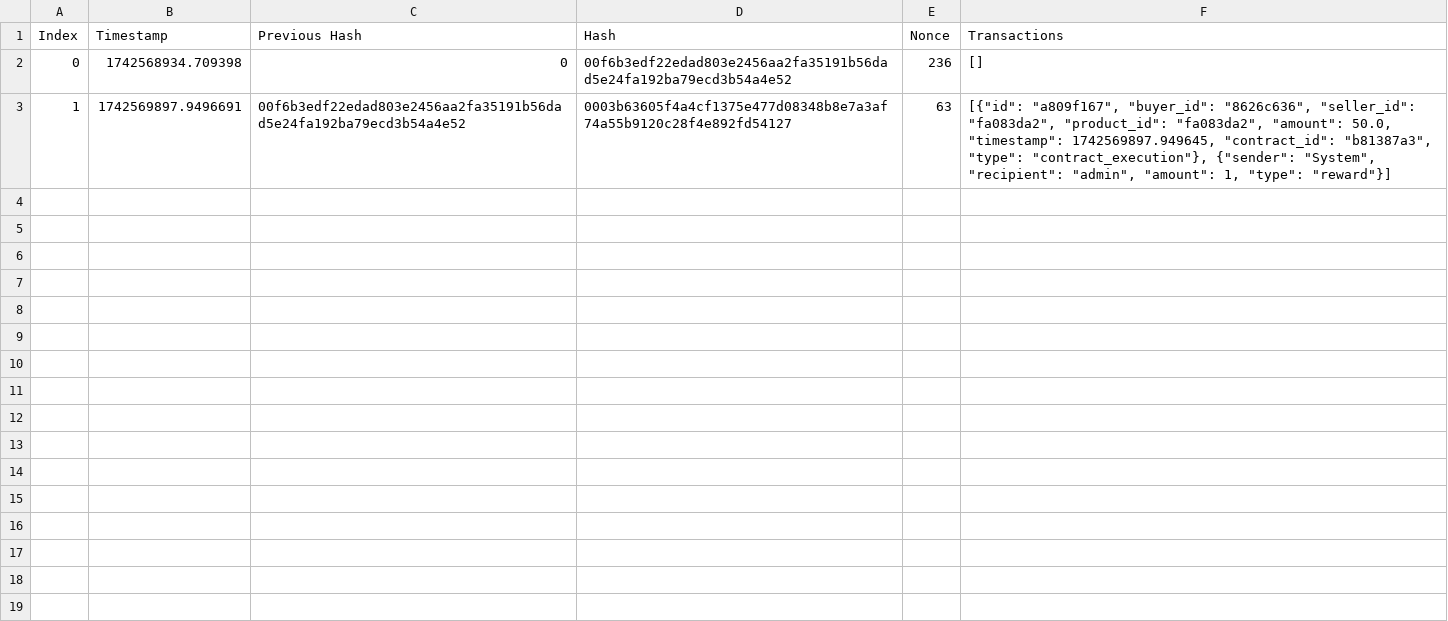
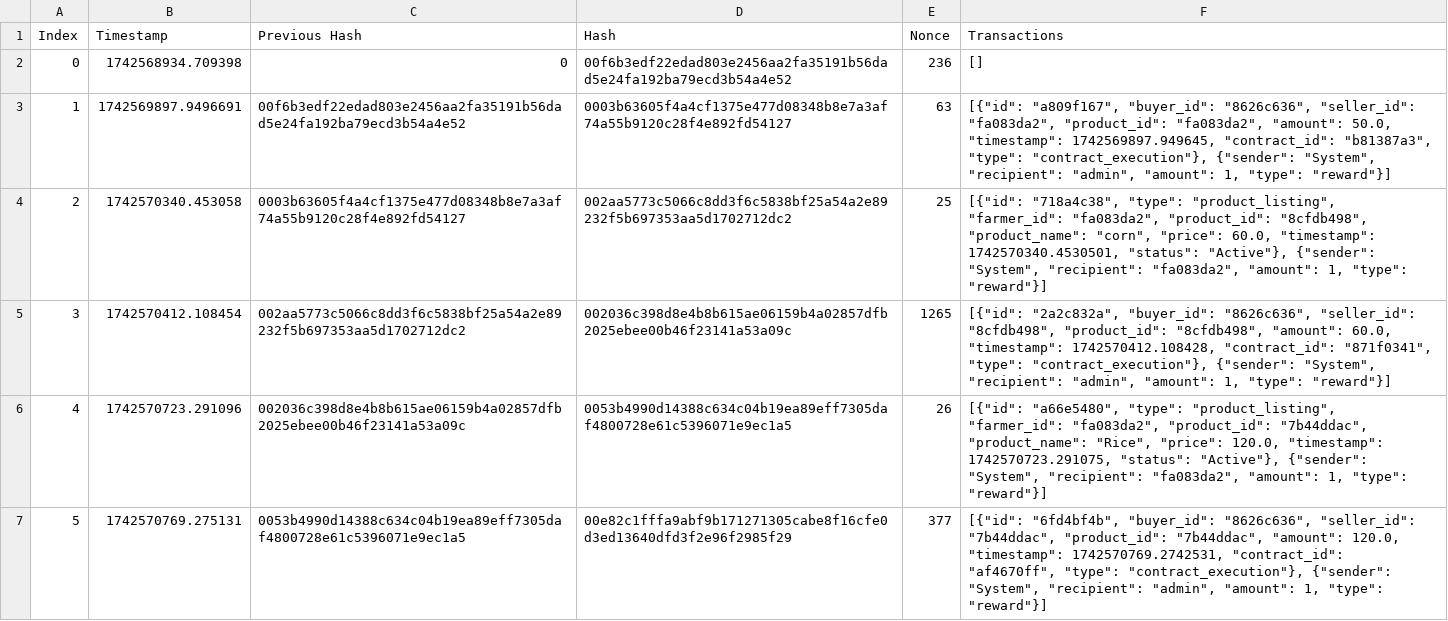
Before and after one commit to lemmadriaga/farmgate, a CSV file: data/blockchain.csv, drawn as a sheet.

```diff
--- a/data/blockchain.csv
+++ b/data/blockchain.csv
@@ -3 +3,5 @@ Index,Timestamp,Previous Hash,Hash,Nonce,Transactions
 1,1742569897.9496691,00f6b3edf22edad803e2456aa2fa35191b56dad5e24fa192ba79ecd3b54a4e52,0003b63605f4a4cf1375e477d08348b8e7a3af74a55b9120c28f4e892fd54127,63,"[{""id"": ""a809f167"", ""buyer_id"": ""8626c636"", ""seller_id"": ""fa083da2"", ""product_id"": ""fa083da2"", ""amount"": 50.0, ""timestamp"": 1742569897.949645, ""contract_id"": ""b81387a3"", ""type"": ""contract_execution""}, {""sender"": ""System"", ""recipient"": ""admin"", ""amount"": 1, ""type"": ""reward""}]"
+2,1742570340.453058,0003b63605f4a4cf1375e477d08348b8e7a3af74a55b9120c28f4e892fd54127,002aa5773c5066c8dd3f6c5838bf25a54a2e89232f5b697353aa5d1702712dc2,25,"[{""id"": ""718a4c38"", ""type"": ""product_listing"", ""farmer_id"": ""fa083da2"", ""product_id"": ""8cfdb498"", ""product_name"": ""corn"", ""price"": 60.0, ""timestamp"": 1742570340.4530501, ""status"": ""Active""}, {""sender"": ""System"", ""recipient"": ""fa083da2"", ""amount"": 1, ""type"": ""reward""}]"
+3,1742570412.108454,002aa5773c5066c8dd3f6c5838bf25a54a2e89232f5b697353aa5d1702712dc2,002036c398d8e4b8b615ae06159b4a02857dfb2025ebee00b46f23141a53a09c,1265,"[{""id"": ""2a2c832a"", ""buyer_id"": ""8626c636"", ""seller_id"": ""8cfdb498"", ""product_id"": ""8cfdb498"", ""amount"": 60.0, ""timestamp"": 1742570412.108428, ""contract_id"": ""871f0341"", ""type"": ""contract_execution""}, {""sender"": ""System"", ""recipient"": ""admin"", ""amount"": 1, ""type"": ""reward""}]"
+4,1742570723.291096,002036c398d8e4b8b615ae06159b4a02857dfb2025ebee00b46f23141a53a09c,0053b4990d14388c634c04b19ea89eff7305daf4800728e61c5396071e9ec1a5,26,"[{""id"": ""a66e5480"", ""type"": ""product_listing"", ""farmer_id"": ""fa083da2"", ""product_id"": ""7b44ddac"", ""product_name"": ""Rice"", ""price"": 120.0, ""timestamp"": 1742570723.291075, ""status"": ""Active""}, {""sender"": ""System"", ""recipient"": ""fa083da2"", ""amount"": 1, ""type"": ""reward""}]"
+5,1742570769.275131,0053b4990d14388c634c04b19ea89eff7305daf4800728e61c5396071e9ec1a5,00e82c1fffa9abf9b171271305cabe8f16cfe0d3ed13640dfd3f2e96f2985f29,377,"[{""id"": ""6fd4bf4b"", ""buyer_id"": ""8626c636"", ""seller_id"": ""7b44ddac"", ""product_id"": ""7b44ddac"", ""amount"": 120.0, ""timestamp"": 1742570769.2742531, ""contract_id"": ""af4670ff"", ""type"": ""contract_execution""}, {""sender"": ""System"", ""recipient"": ""admin"", ""amount"": 1, ""type"": ""reward""}]"
```
Also changed, not shown: data/blockchain_transactions.csv, data/marketplace.csv, 5 other files.
